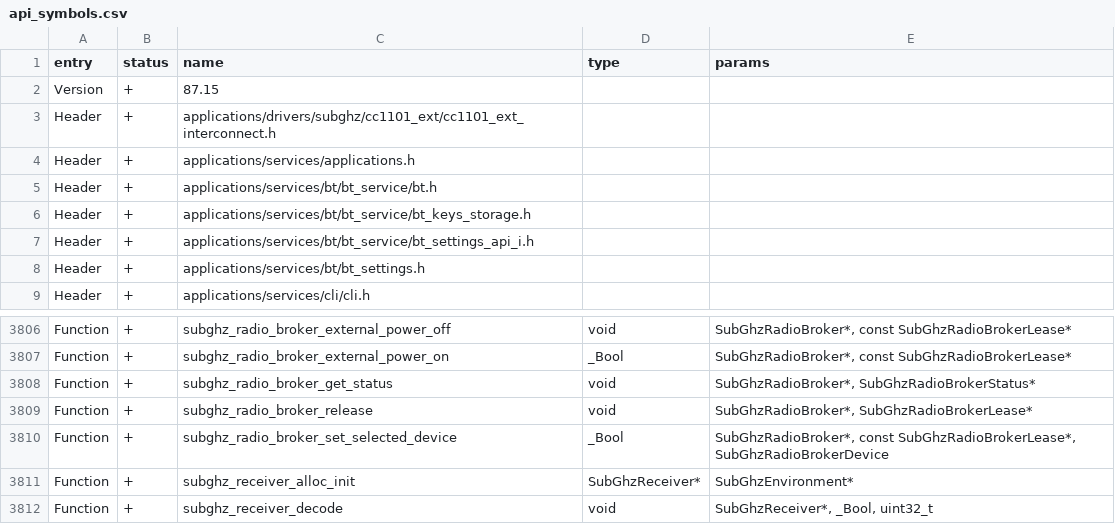
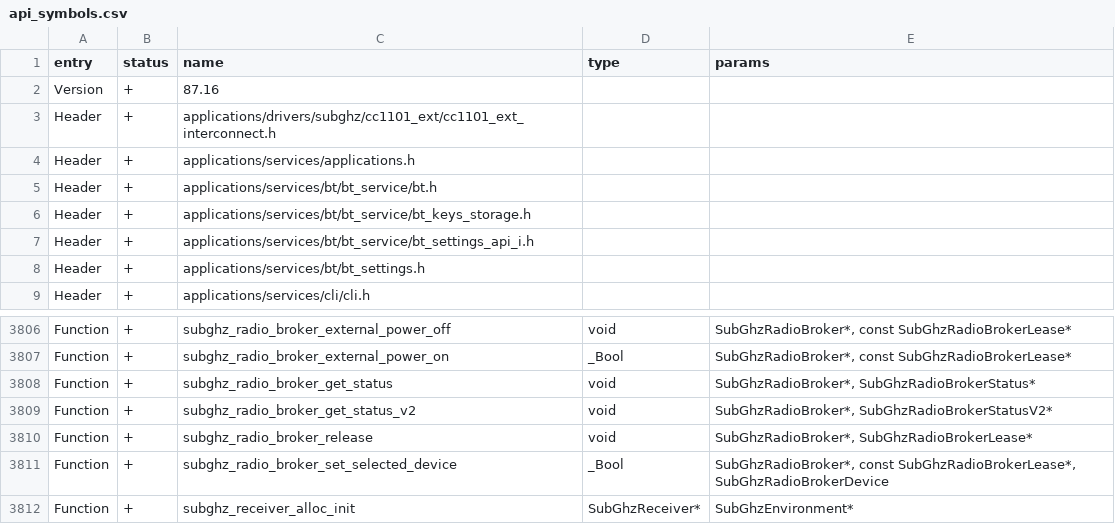
Before and after one commit to squazaryu/tumoflip, a CSV file: targets/f7/api_symbols.csv, drawn as a sheet; only a part is shown, gaps mark what is left out; the shorter side is filled out with more unchanged rows.

Commit message:
feat(subghz): expose radio broker lifecycle status

```diff
--- a/targets/f7/api_symbols.csv
+++ b/targets/f7/api_symbols.csv
@@ -1,3 +1,3 @@
 entry,status,name,type,params
-Version,+,87.15,,
+Version,+,87.16,,
 Header,+,applications/drivers/subghz/cc1101_ext/cc1101_ext_interconnect.h,,
@@ -3808,2 +3808,3 @@ Function,+,subghz_radio_broker_external_power_on,_Bool,"SubGhzRadioBroker*, cons
 Function,+,subghz_radio_broker_get_status,void,"SubGhzRadioBroker*, SubGhzRadioBrokerStatus*"
+Function,+,subghz_radio_broker_get_status_v2,void,"SubGhzRadioBroker*, SubGhzRadioBrokerStatusV2*"
 Function,+,subghz_radio_broker_release,void,"SubGhzRadioBroker*, SubGhzRadioBrokerLease*"
```
Also changed, not shown: 6 other files.
